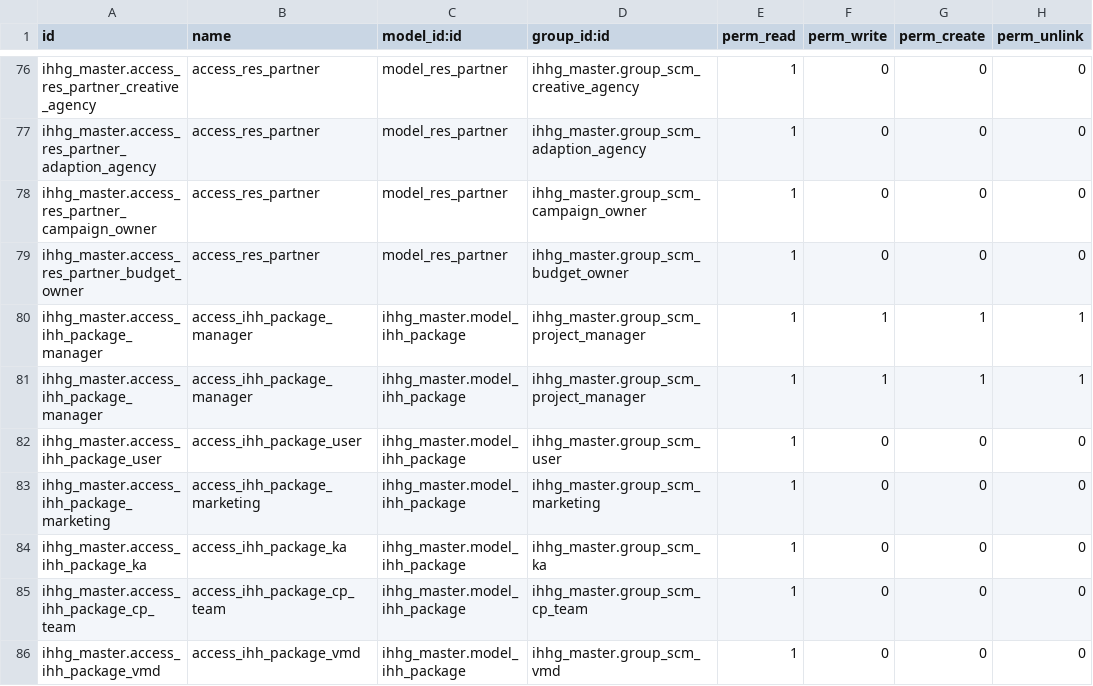
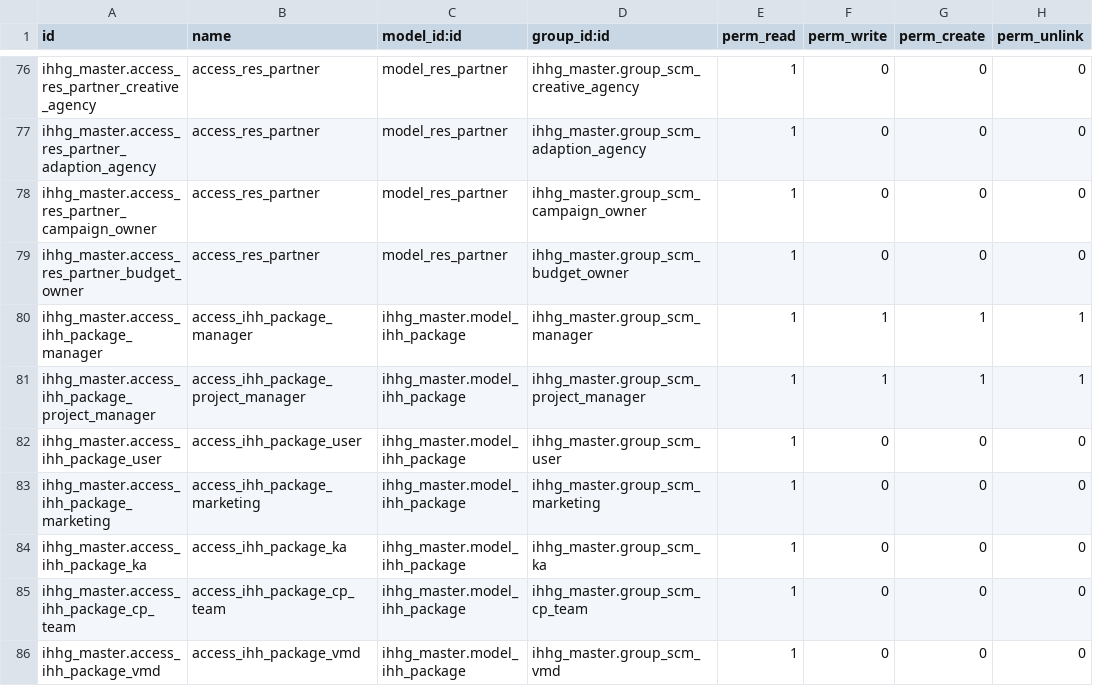
Before and after one commit to hafiz9w1/ihhg_scm, a CSV file: ihhg_master/security/ir.model.access.csv, drawn as a sheet; only a part is shown, gaps mark what is left out.

Commit message:
[FIX] ToDoList GoLive

```diff
--- a/ihhg_master/security/ir.model.access.csv
+++ b/ihhg_master/security/ir.model.access.csv
@@ -79,4 +79,4 @@ ihhg_master.access_res_partner_campaign_owner,access_res_partner,model_res_partn
 ihhg_master.access_res_partner_budget_owner,access_res_partner,model_res_partner,ihhg_master.group_scm_budget_owner,1,0,0,0
-ihhg_master.access_ihh_package_manager,access_ihh_package_manager,ihhg_master.model_ihh_package,ihhg_master.group_scm_project_manager,1,1,1,1
-ihhg_master.access_ihh_package_manager,access_ihh_package_manager,ihhg_master.model_ihh_package,ihhg_master.group_scm_project_manager,1,1,1,1
+ihhg_master.access_ihh_package_manager,access_ihh_package_manager,ihhg_master.model_ihh_package,ihhg_master.group_scm_manager,1,1,1,1
+ihhg_master.access_ihh_package_project_manager,access_ihh_package_project_manager,ihhg_master.model_ihh_package,ihhg_master.group_scm_project_manager,1,1,1,1
 ihhg_master.access_ihh_package_user,access_ihh_package_user,ihhg_master.model_ihh_package,ihhg_master.group_scm_user,1,0,0,0
```
Also changed, not shown: 11 other files.
